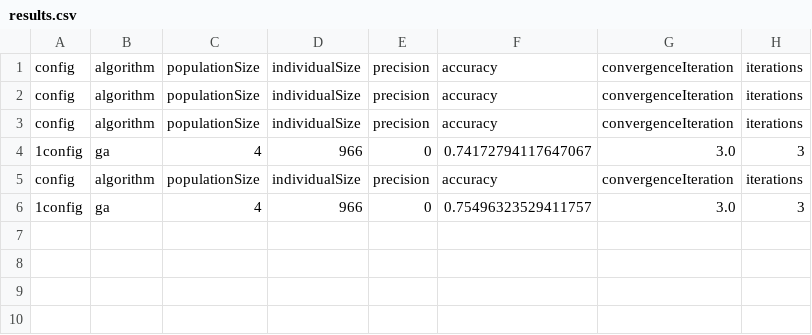
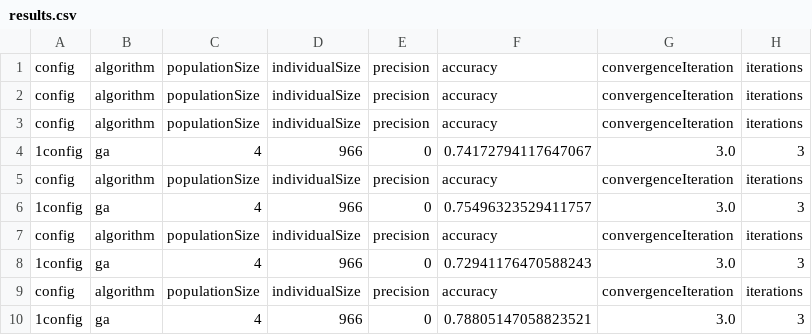
Before and after one commit to dougcirqueira/feature-selection-ci, a CSV file: results/results.csv, drawn as a sheet.

```diff
--- a/results/results.csv
+++ b/results/results.csv
@@ -6 +6,5 @@ config,algorithm,populationSize,individualSize,precision,accuracy,convergenceIte
 1config,ga,4,966,0,0.75496323529411757,3.0,3
+config,algorithm,populationSize,individualSize,precision,accuracy,convergenceIteration,iterations
+1config,ga,4,966,0,0.72941176470588243,3.0,3
+config,algorithm,populationSize,individualSize,precision,accuracy,convergenceIteration,iterations
+1config,ga,4,966,0,0.78805147058823521,3.0,3
```
Also changed, not shown: results/1config_allPopulationGA.csv, results/1config_bestsGA.csv, 6 other files.
